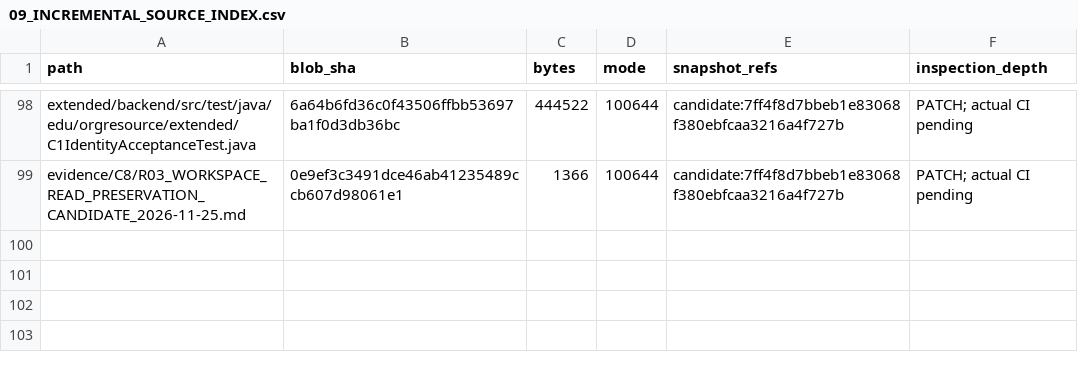
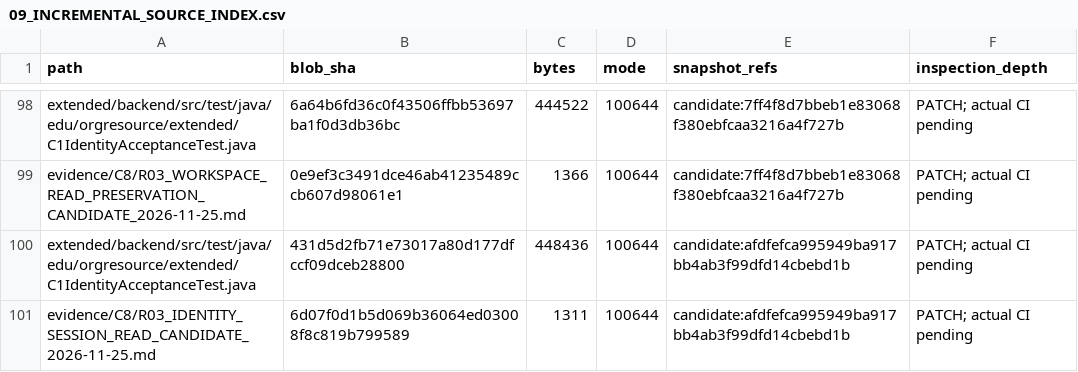
Before and after one commit to newonathe/OrgResource, a CSV file: docs/project-continuity/09_INCREMENTAL_SOURCE_INDEX.csv, drawn as a sheet; only a part is shown, gaps mark what is left out.

Commit message:
docs: index identity and session candidate blobs

```diff
--- a/docs/project-continuity/09_INCREMENTAL_SOURCE_INDEX.csv
+++ b/docs/project-continuity/09_INCREMENTAL_SOURCE_INDEX.csv
@@ -99 +99,3 @@
 "evidence/C8/R03_WORKSPACE_READ_PRESERVATION_CANDIDATE_2026-11-25.md","0e9ef3c3491dce46ab41235489ccb607d98061e1","1366","100644","candidate:7ff4f8d7bbeb1e83068f380ebfcaa3216a4f727b","PATCH; actual CI pending"
+"extended/backend/src/test/java/edu/orgresource/extended/C1IdentityAcceptanceTest.java","431d5d2fb71e73017a80d177dfccf09dceb28800","448436","100644","candidate:afdfefca995949ba917bb4ab3f99dfd14cbebd1b","PATCH; actual CI pending"
+"evidence/C8/R03_IDENTITY_SESSION_READ_CANDIDATE_2026-11-25.md","6d07f0d1b5d069b36064ed03008f8c819b799589","1311","100644","candidate:afdfefca995949ba917bb4ab3f99dfd14cbebd1b","PATCH; actual CI pending"
```
